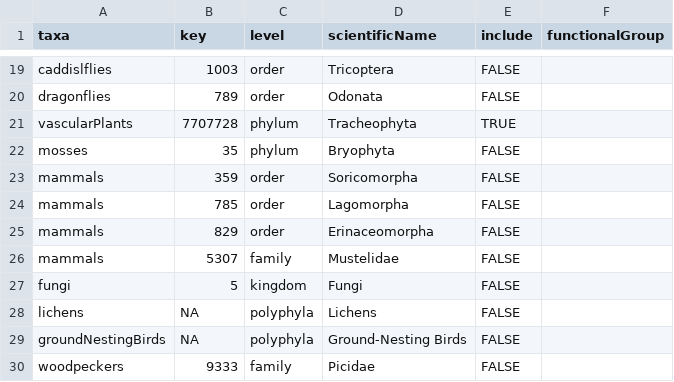
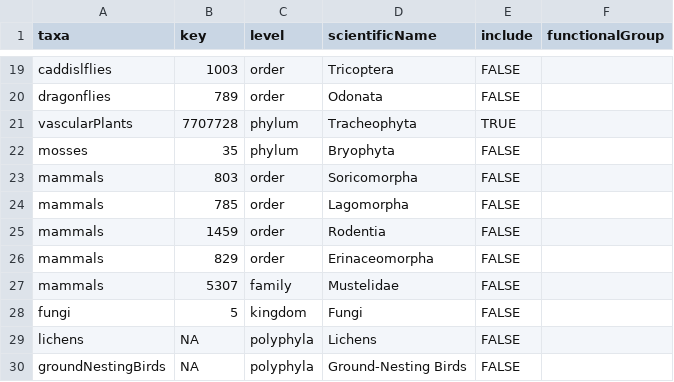
Before and after one commit to gjearevoll/BioDivMapping, a CSV file: data/external/focalTaxa.csv, drawn as a sheet; only a part is shown, gaps mark what is left out; the shorter side is filled out with more unchanged rows.

Commit message:
Added rodents, corrected soricomorpha taxa key

```diff
--- a/data/external/focalTaxa.csv
+++ b/data/external/focalTaxa.csv
@@ -22,4 +22,5 @@ vascularPlants,7707728,phylum,Tracheophyta,TRUE,
 mosses,35,phylum,Bryophyta,FALSE,
-mammals,359,order,Soricomorpha,FALSE,
+mammals,803,order,Soricomorpha,FALSE,
 mammals,785,order,Lagomorpha,FALSE,
+mammals,1459,order,Rodentia,FALSE,
 mammals,829,order,Erinaceomorpha,FALSE,
```
